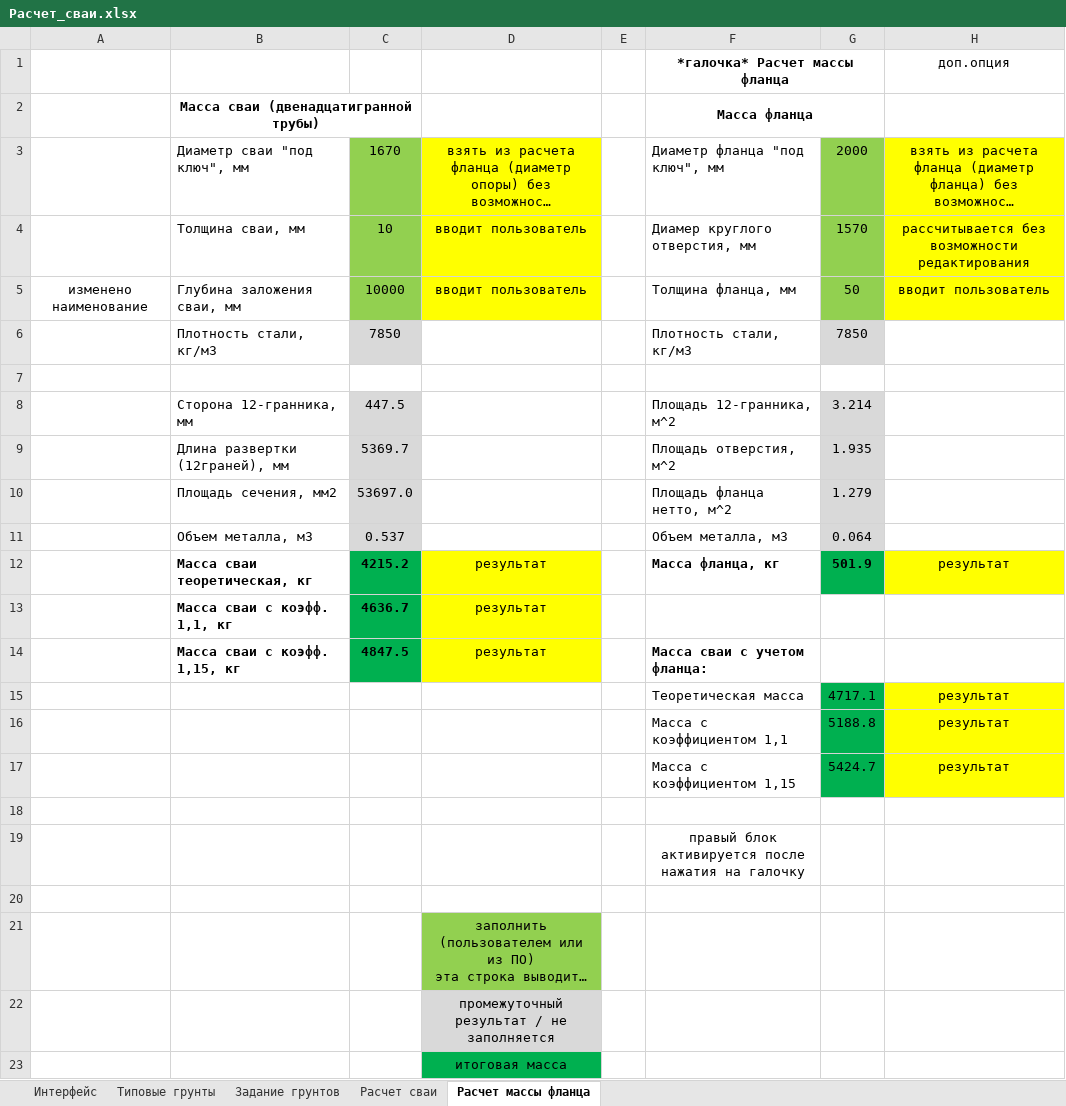
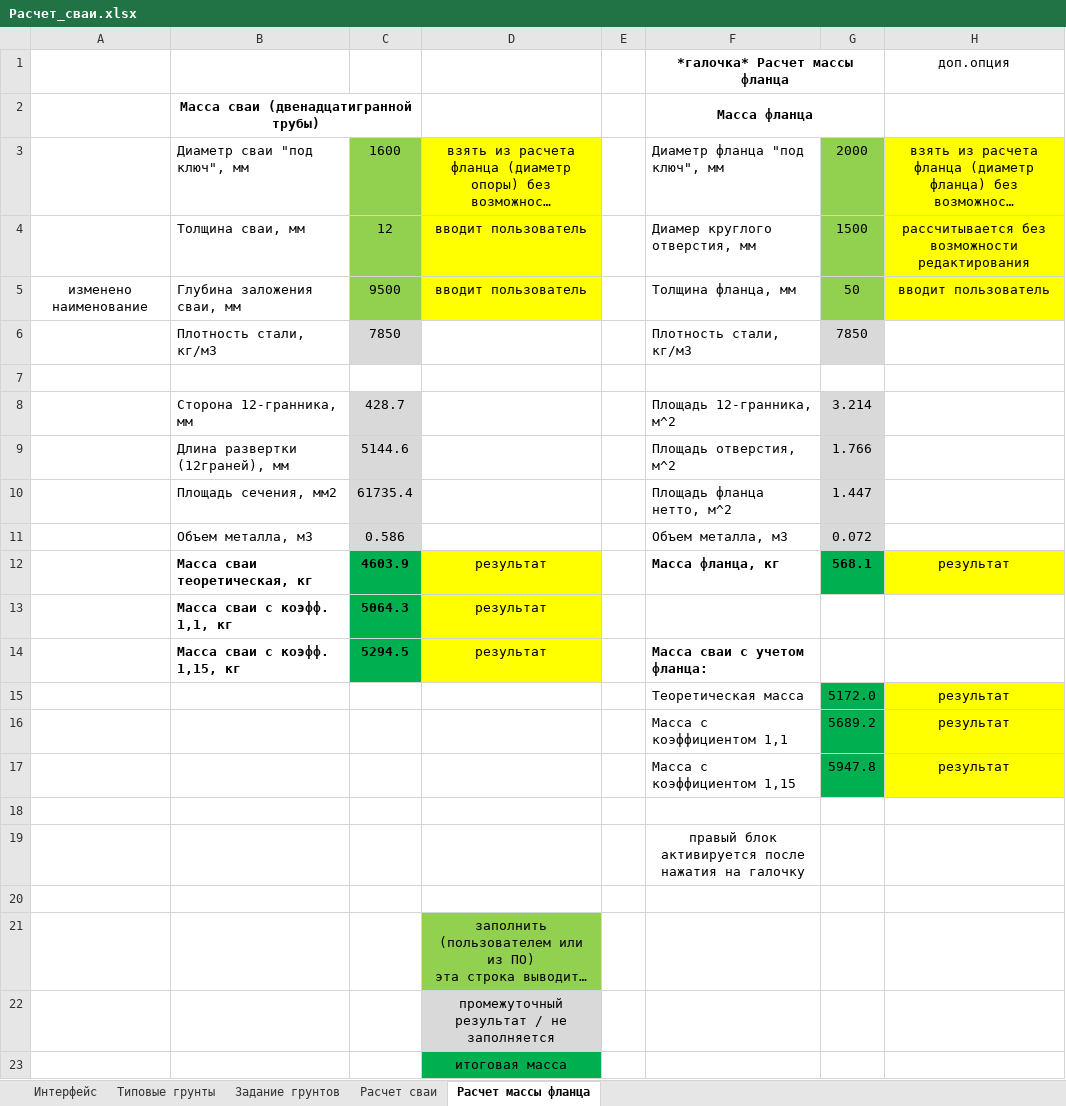
Before and after one commit to ArtemUshakov256/amast_ta, an Excel workbook: core/static/Фундамент/Расчет_сваи.xlsx, sheet Расчет массы фланца, drawn as a sheet; long unchanged cells end in …; values as stored, in another font and other column widths than the file's, no borders; the diff names each change by its address in the sheet, - before the commit and + after, or states it on an @@ line.

```diff
--- a/core/static/Фундамент/Расчет_сваи.xlsx (sheet Расчет массы фланца)
+++ b/core/static/Фундамент/Расчет_сваи.xlsx (sheet Расчет массы фланца)
-C3: 1670
+C3: 1600
-C4: 10
+C4: 12
-G4: 1570
+G4: 1500
-C5: 10000
+C5: 9500
-C8: 447.5
+C8: 428.7
-C9: 5369.7
+C9: 5144.6
-G9: 1.935
+G9: 1.766
-C10: 53697.0
+C10: 61735.4
-G10: 1.279
+G10: 1.447
-C11: 0.537
+C11: 0.586
-G11: 0.064
+G11: 0.072
-C12: 4215.2
+C12: 4603.9
-G12: 501.9
+G12: 568.1
-C13: 4636.7
+C13: 5064.3
-C14: 4847.5
+C14: 5294.5
-G15: 4717.1
+G15: 5172.0
-G16: 5188.8
+G16: 5689.2
-G17: 5424.7
+G17: 5947.8
```
Also changed, not shown: sheet Расчет сваи, sheet Задание грунтов, sheet Типовые грунты, sheet Интерфейс, formulas that keep their value, 9 other files.
